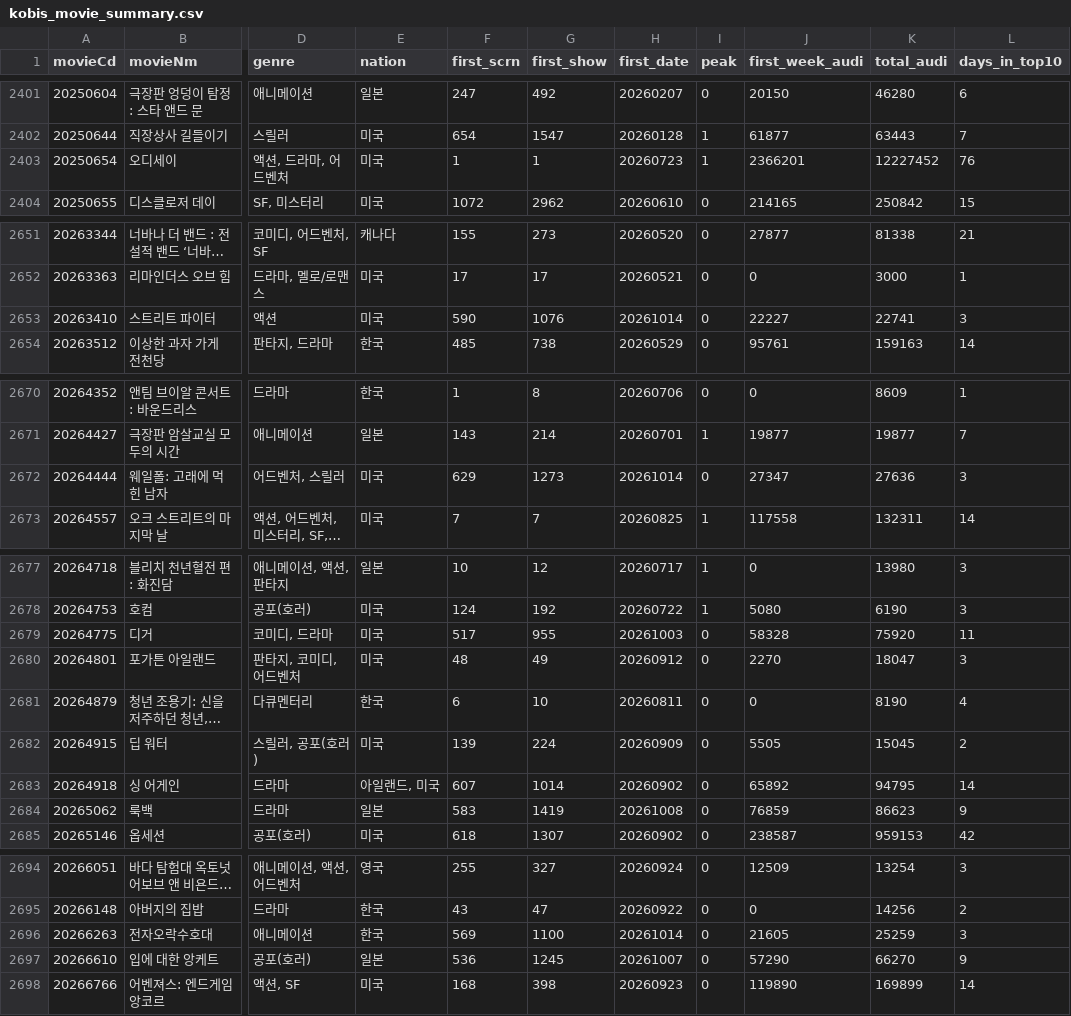
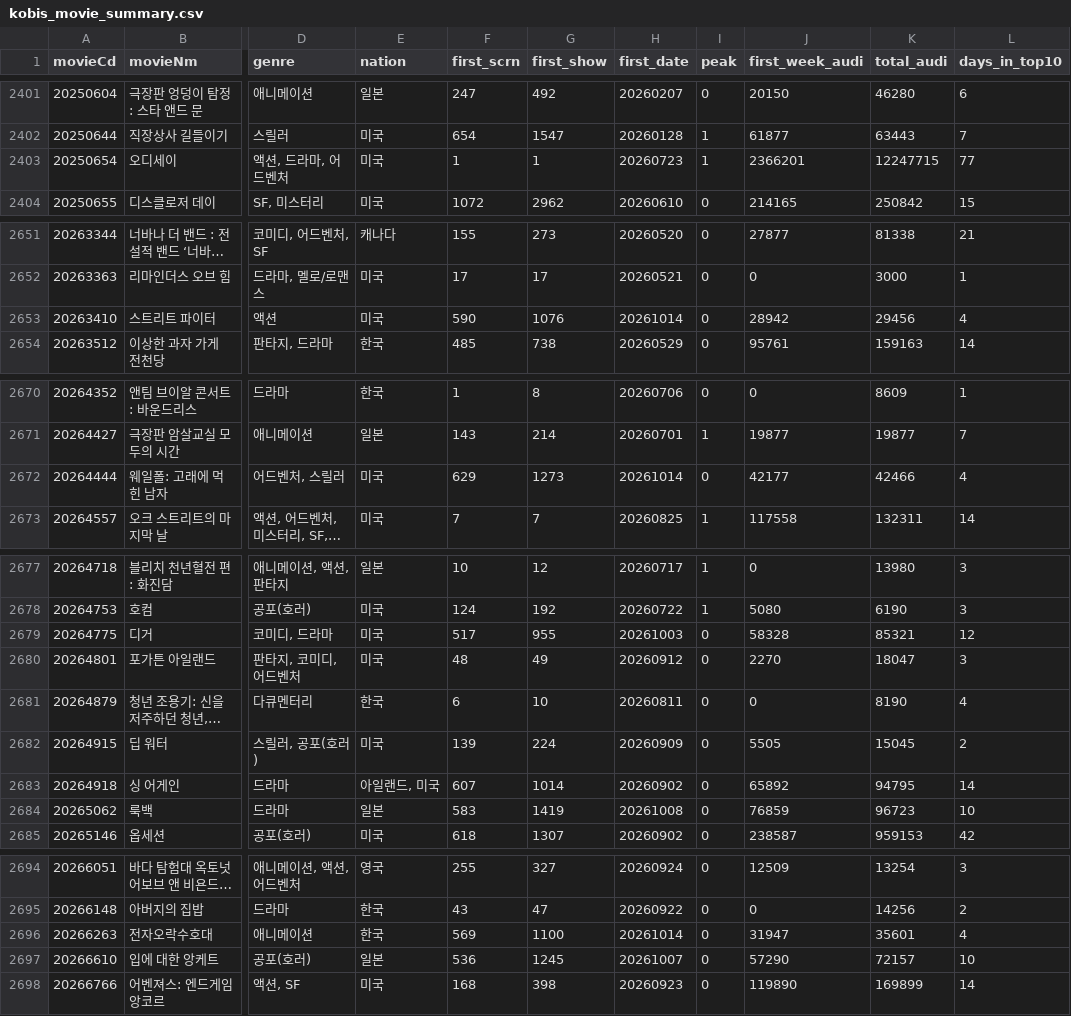
Before and after one commit to teacher188-netizen/kobis-movie-summary, a CSV file: kobis_movie_summary.csv, drawn as a sheet; only a part is shown, gaps mark what is left out; long unchanged cells end in …; the diff covers the shown part only; the diff names each change by its address in the sheet, - before the commit and + after, or states it on an @@ line.

```diff
--- a/kobis_movie_summary.csv
+++ b/kobis_movie_summary.csv
-K2403 (total_audi): 12227452
+K2403 (total_audi): 12247715
-L2403 (days_in_top10): 76
+L2403 (days_in_top10): 77
-J2653 (first_week_audi): 22227
+J2653 (first_week_audi): 28942
-K2653 (total_audi): 22741
+K2653 (total_audi): 29456
-L2653 (days_in_top10): 3
+L2653 (days_in_top10): 4
-J2672 (first_week_audi): 27347
+J2672 (first_week_audi): 42177
-K2672 (total_audi): 27636
+K2672 (total_audi): 42466
-L2672 (days_in_top10): 3
+L2672 (days_in_top10): 4
-K2679 (total_audi): 75920
+K2679 (total_audi): 85321
-L2679 (days_in_top10): 11
+L2679 (days_in_top10): 12
-K2684 (total_audi): 86623
+K2684 (total_audi): 96723
-L2684 (days_in_top10): 9
+L2684 (days_in_top10): 10
-J2696 (first_week_audi): 21605
+J2696 (first_week_audi): 31947
-K2696 (total_audi): 25259
+K2696 (total_audi): 35601
-L2696 (days_in_top10): 3
+L2696 (days_in_top10): 4
-K2697 (total_audi): 66270
+K2697 (total_audi): 72157
-L2697 (days_in_top10): 9
+L2697 (days_in_top10): 10
```
Also changed, not shown: 6 edited cells elsewhere in this file.
